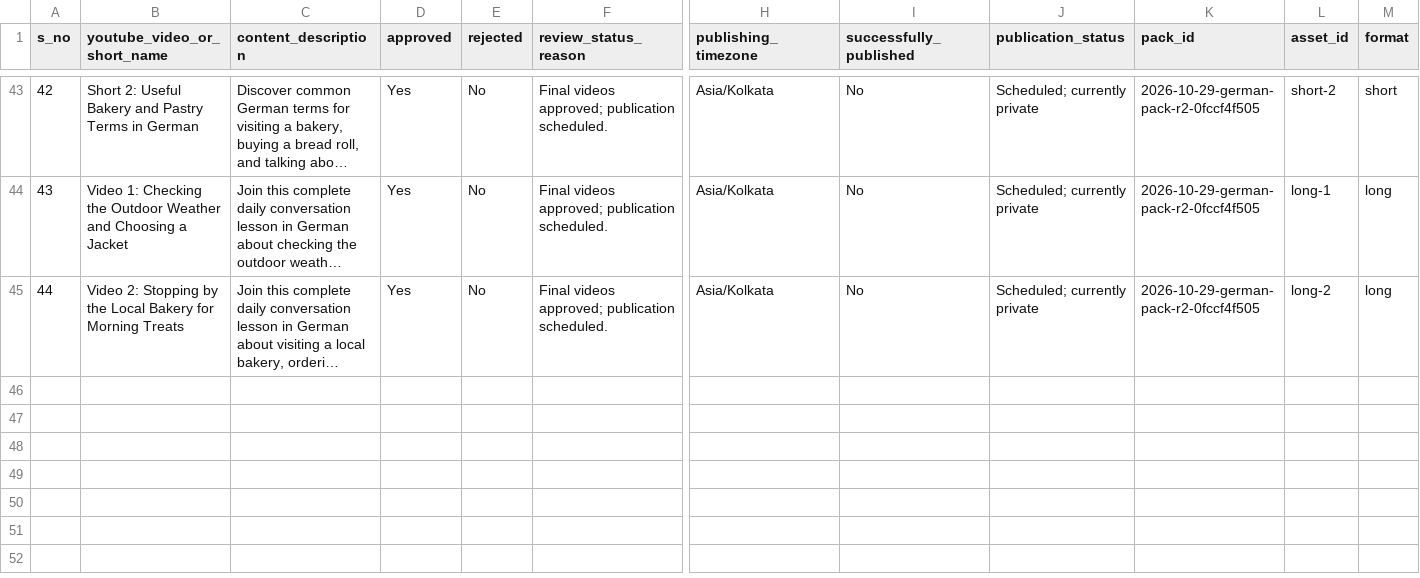
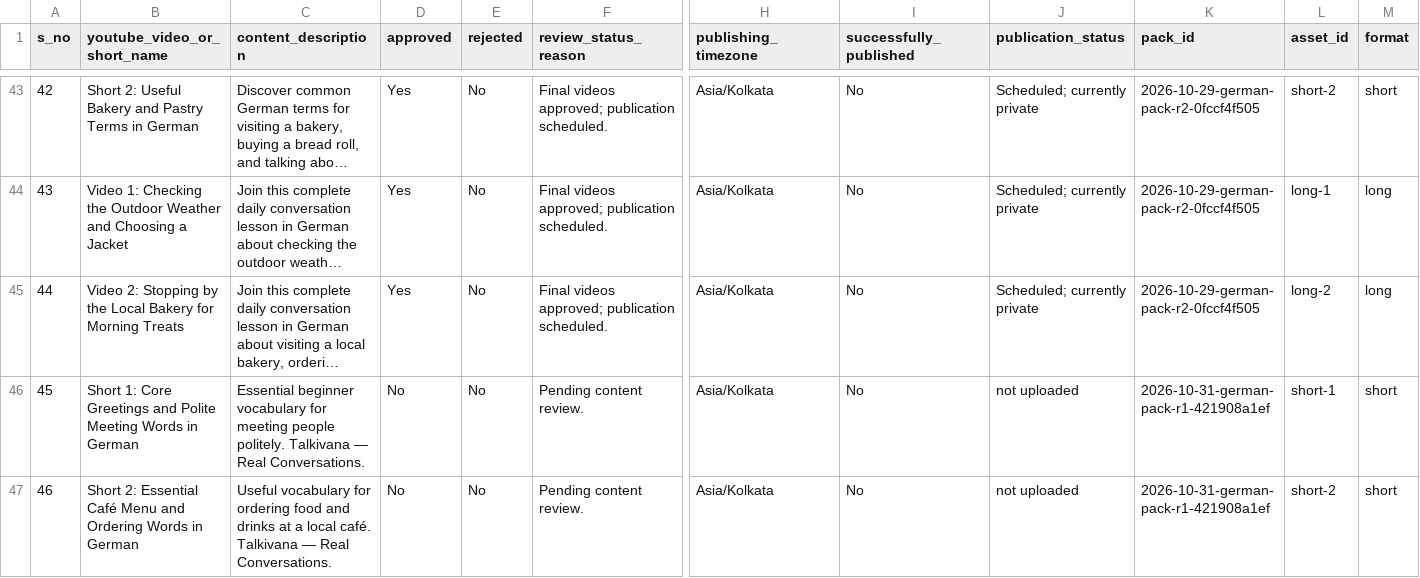
Before and after one commit to Indusvalley7/talkivana-automation, a CSV file: tracker/video_tracker.csv, drawn as a sheet; only a part is shown, gaps mark what is left out; long unchanged cells end in …; rows hold the shown columns only; the diff covers the shown part only; the diff names each change by its address in the sheet, - before the commit and + after, or states it on an @@ line.

```diff
--- a/tracker/video_tracker.csv
+++ b/tracker/video_tracker.csv
+row 46: 45 | Short 1: Core Greetings and Polite Meeting Words in German | Essential beginner vocabulary for meeting people politely. Talkivana — Real Conversations. | No | No | Pending content review. | Asia/Kolkata | No | not uploaded | 2026-10-31-german-pack-r1-421908a1ef | short-1 | short
+row 47: 46 | Short 2: Essential Café Menu and Ordering Words in German | Useful vocabulary for ordering food and drinks at a local café. Talkivana — Real Conversations. | No | No | Pending content review. | Asia/Kolkata | No | not uploaded | 2026-10-31-german-pack-r1-421908a1ef | short-2 | short
```
Also changed, not shown: 2 added rows and 2 edited cells elsewhere in this file.
